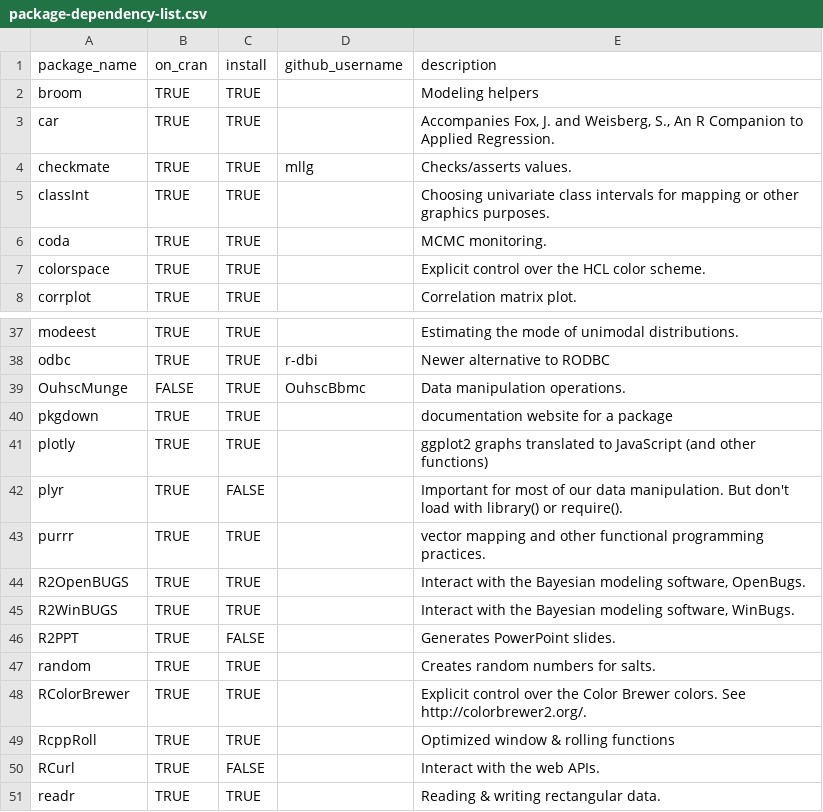
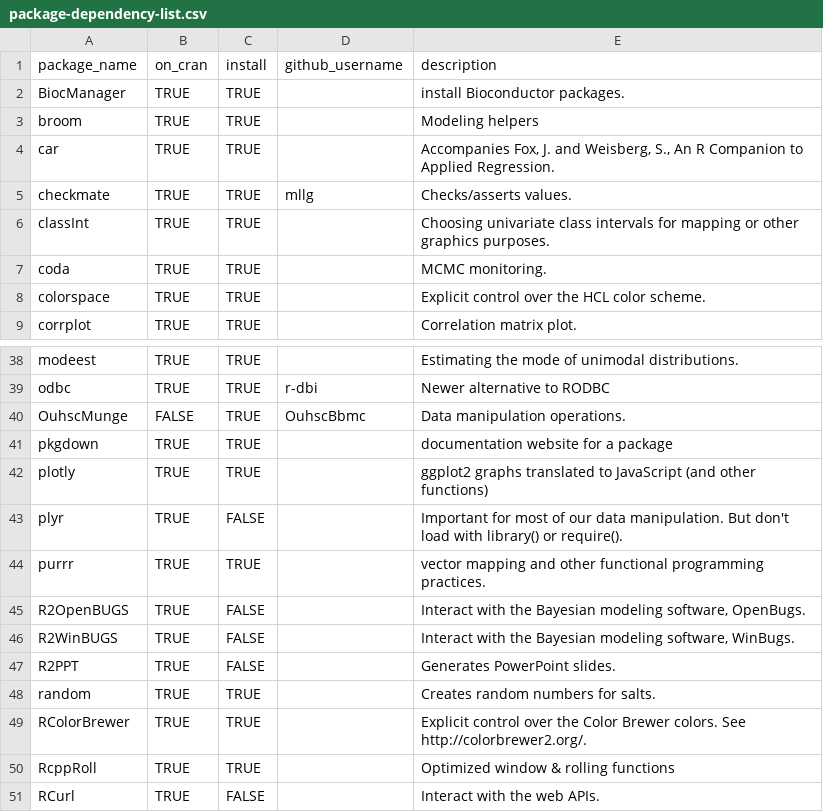
Before and after one commit to OuhscBbmc/RedcapExamplesAndPatterns, a CSV file: utility/package-dependency-list.csv, drawn as a sheet; only a part is shown, gaps mark what is left out; the shorter side is filled out with more unchanged rows.

Commit message:
turn off BUGS; install BiocManager

```diff
--- a/utility/package-dependency-list.csv
+++ b/utility/package-dependency-list.csv
@@ -1,2 +1,3 @@
 package_name,on_cran,install,github_username,description
+BiocManager,TRUE,TRUE,,"install Bioconductor packages."
 broom,TRUE,TRUE,,"Modeling helpers"
@@ -43,4 +44,4 @@ plyr,TRUE,FALSE,,"Important for most of our data manipulation. But don't load wi
 purrr,TRUE,TRUE,,"vector mapping and other functional programming practices."
-R2OpenBUGS,TRUE,TRUE,,"Interact with the Bayesian modeling software, OpenBugs."
-R2WinBUGS,TRUE,TRUE,,"Interact with the Bayesian modeling software, WinBugs."
+R2OpenBUGS,TRUE,FALSE,,"Interact with the Bayesian modeling software, OpenBugs."
+R2WinBUGS,TRUE,FALSE,,"Interact with the Bayesian modeling software, WinBugs."
 R2PPT,TRUE,FALSE,,"Generates PowerPoint slides."
```
